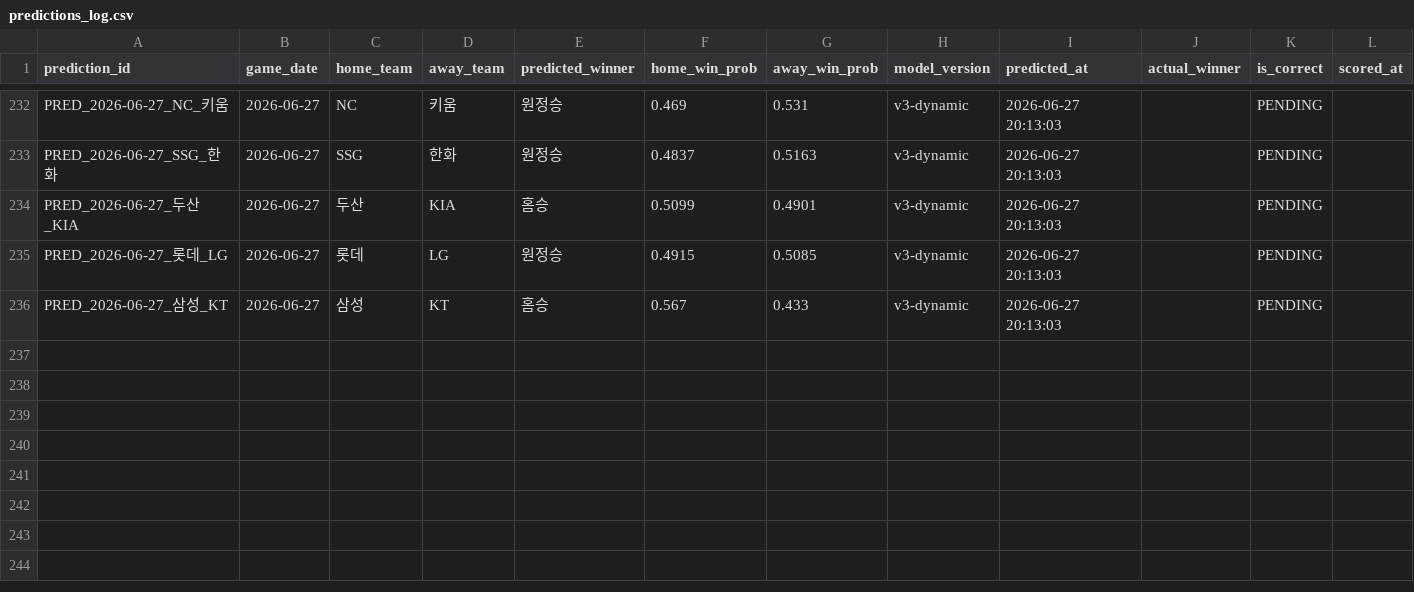
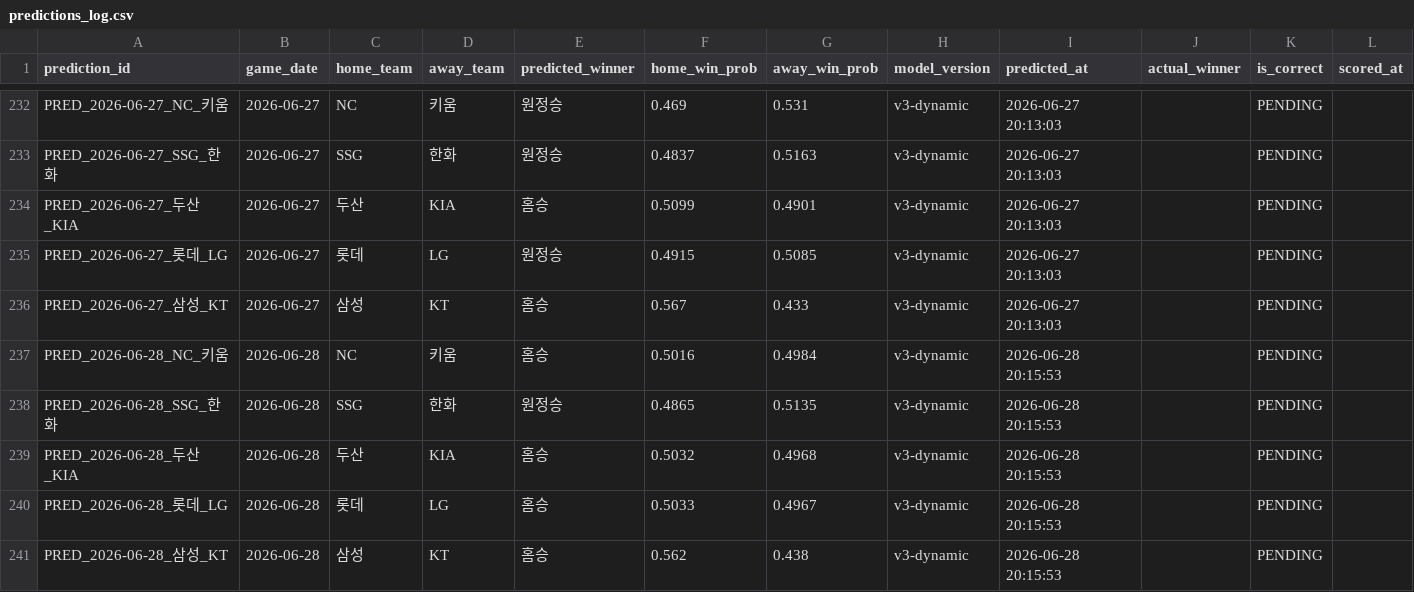
Before and after one commit to limanho001014-create/kbo-predictor-dynamic, a CSV file: data/predictions_log.csv, drawn as a sheet; only a part is shown, gaps mark what is left out; the diff names each change by its address in the sheet, - before the commit and + after, or states it on an @@ line.

```diff
--- a/data/predictions_log.csv
+++ b/data/predictions_log.csv
+row 237: PRED_2026-06-28_NC_키움 | 2026-06-28 | NC | 키움 | 홈승 | 0.5016 | 0.4984 | v3-dynamic | 2026-06-28 20:15:53 |  | PENDING
+row 238: PRED_2026-06-28_SSG_한화 | 2026-06-28 | SSG | 한화 | 원정승 | 0.4865 | 0.5135 | v3-dynamic | 2026-06-28 20:15:53 |  | PENDING
+row 239: PRED_2026-06-28_두산_KIA | 2026-06-28 | 두산 | KIA | 홈승 | 0.5032 | 0.4968 | v3-dynamic | 2026-06-28 20:15:53 |  | PENDING
+row 240: PRED_2026-06-28_롯데_LG | 2026-06-28 | 롯데 | LG | 홈승 | 0.5033 | 0.4967 | v3-dynamic | 2026-06-28 20:15:53 |  | PENDING
+row 241: PRED_2026-06-28_삼성_KT | 2026-06-28 | 삼성 | KT | 홈승 | 0.562 | 0.438 | v3-dynamic | 2026-06-28 20:15:53 |  | PENDING
```
Also changed, not shown: data/games_history.csv, data/players_latest_hitter.csv, 7 other files.
